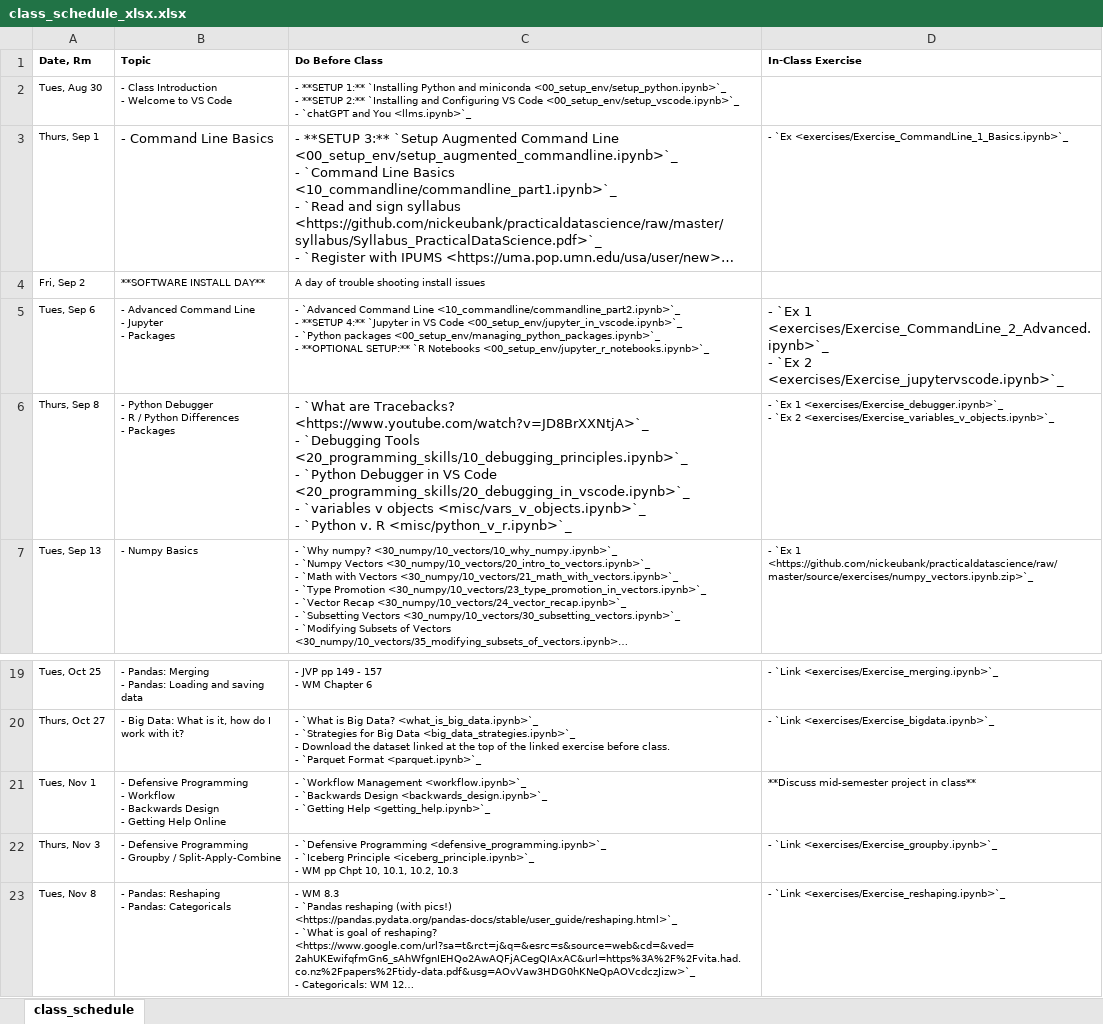
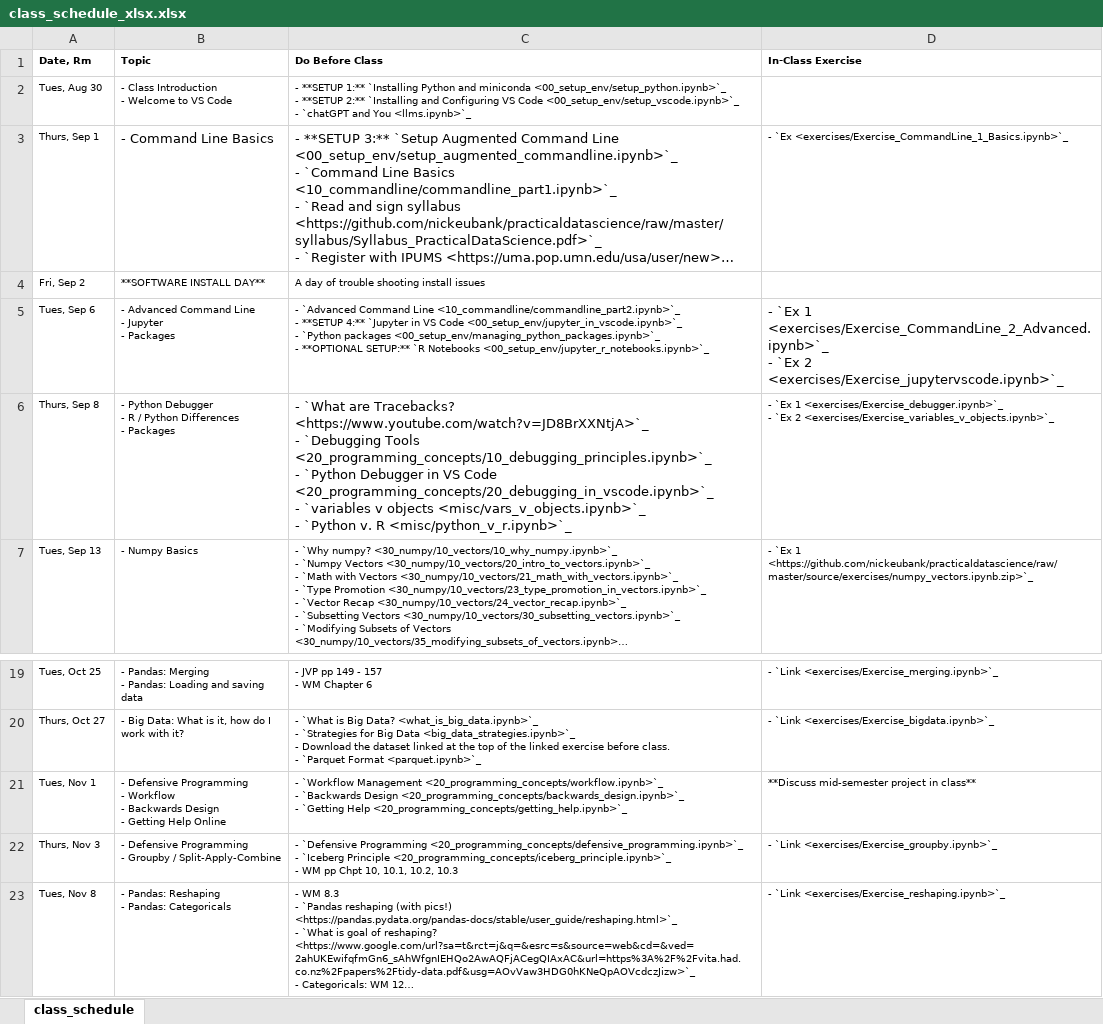
Before and after one commit to nickeubank/practicaldatascience_class, an Excel workbook: source/class_schedule_xlsx.xlsx, sheet class_schedule, drawn as a sheet; only a part is shown, gaps mark what is left out; long unchanged cells end in …; values as stored, in another font and other column widths than the file's, no borders; ↵ is a line break in a cell; the diff names each change by its address in the sheet, - before the commit and + after, or states it on an @@ line.

Commit message:
update concept links

```diff
--- a/source/class_schedule_xlsx.xlsx (sheet class_schedule)
+++ b/source/class_schedule_xlsx.xlsx (sheet class_schedule)
-C6 (Do Before Class): …`Debugging Tools <20_programming_skills/10_debugging_principles.ipynb>`_ ↵ - `Python Debugger in VS Code <20_programming_skills/20_debugging_in_vscode.ipynb>`_ ↵ - `variables…
+C6 (Do Before Class): …`Debugging Tools <20_programming_concepts/10_debugging_principles.ipynb>`_ ↵ - `Python Debugger in VS Code <20_programming_concepts/20_debugging_in_vscode.ipynb>`_ ↵ - `variables…
-C21 (Do Before Class): …`Workflow Management <workflow.ipynb>`_ ↵ - `Backwards Design <backwards_design.ipynb>`_ ↵ - `Getting Help <getting_help.ipynb>`_
+C21 (Do Before Class): …`Workflow Management <20_programming_concepts/workflow.ipynb>`_ ↵ - `Backwards Design <20_programming_concepts/backwards_design.ipynb>`_ ↵ - `Getting Help <20_programming_concepts/getting_help.ipynb>`_
-C22 (Do Before Class): …`Defensive Programming <defensive_programming.ipynb>`_ ↵ - `Iceberg Principle <iceberg_principle.ipynb>`_ ↵ - WM…
+C22 (Do Before Class): …`Defensive Programming <20_programming_concepts/defensive_programming.ipynb>`_ ↵ - `Iceberg Principle <20_programming_concepts/iceberg_principle.ipynb>`_ ↵ - WM…
```
Also changed, not shown: 20 other files.
